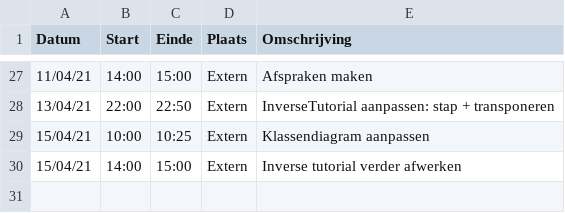
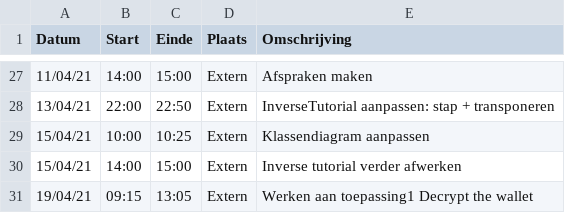
Before and after one commit to rtalwar2/WELCOME-TO-THE-MATRIX, a CSV file: logboeken/PellegrimsThomas.csv, drawn as a sheet; only a part is shown, gaps mark what is left out; the diff names each change by its address in the sheet, - before the commit and + after, or states it on an @@ line.

Commit message:
Werken aan toepassing1 Decrypt the wallet

```diff
--- a/logboeken/PellegrimsThomas.csv
+++ b/logboeken/PellegrimsThomas.csv
+row 31: 19/04/21 | 09:15 | 13:05 | Extern | Werken aan toepassing1 Decrypt the wallet
```
Also changed, not shown: 2 other files.
